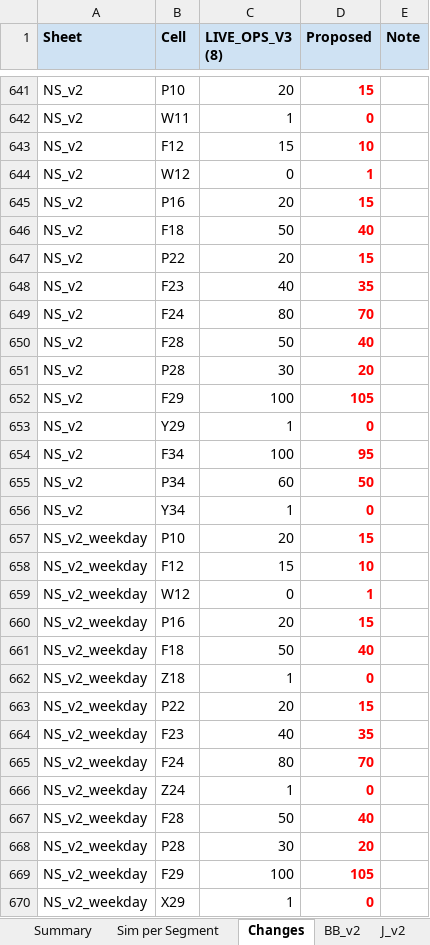
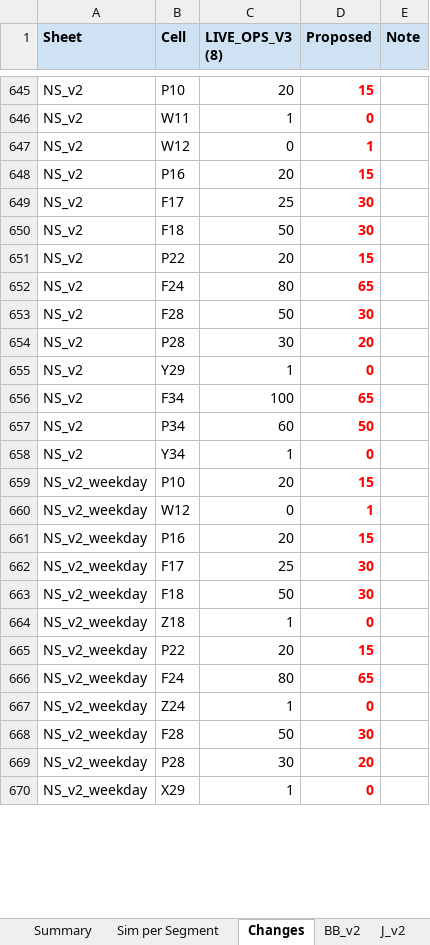
Before and after one commit to Teatree/r_live_ops_2, an Excel workbook: display/Calendar_Rebalance_v1.xlsx, sheet Changes, drawn as a sheet; only a part is shown, gaps mark what is left out; values as stored, in another font and other column widths than the file's, no borders; removed rows and columns are numbered as before the commit, all else as after; the diff covers the shown part only; the diff names each change by its address in the sheet, - before the commit and + after, or states it on an @@ line.

```diff
--- a/display/Calendar_Rebalance_v1.xlsx (sheet Changes)
+++ b/display/Calendar_Rebalance_v1.xlsx (sheet Changes)
-row 643: NS_v2 | F12 | 15 | 10
+row 649: NS_v2 | F17 | 25 | 30
-D650 (Proposed): 40
+D650 (Proposed): 30
-row 648: NS_v2 | F23 | 40 | 35
-D652 (Proposed): 70
+D652 (Proposed): 65
-D653 (Proposed): 40
+D653 (Proposed): 30
-row 652: NS_v2 | F29 | 100 | 105
-D656 (Proposed): 95
+D656 (Proposed): 65
-row 658: NS_v2_weekday | F12 | 15 | 10
+row 662: NS_v2_weekday | F17 | 25 | 30
-D663 (Proposed): 40
+D663 (Proposed): 30
-row 664: NS_v2_weekday | F23 | 40 | 35
-D666 (Proposed): 70
+D666 (Proposed): 65
-D668 (Proposed): 40
+D668 (Proposed): 30
-row 669: NS_v2_weekday | F29 | 100 | 105
```
Also changed, not shown: 5 added rows, 1 removed row and 10 edited cells elsewhere in this sheet, sheet Sim per Segment, sheet Summary, sheet NS_v2, sheet NS_v2_weekday, sheet RM_1st_v2, sheet RM_2nd_v2, 2 more sheets, display/RM_LocalSim_v1.xlsx, 6 other files.
